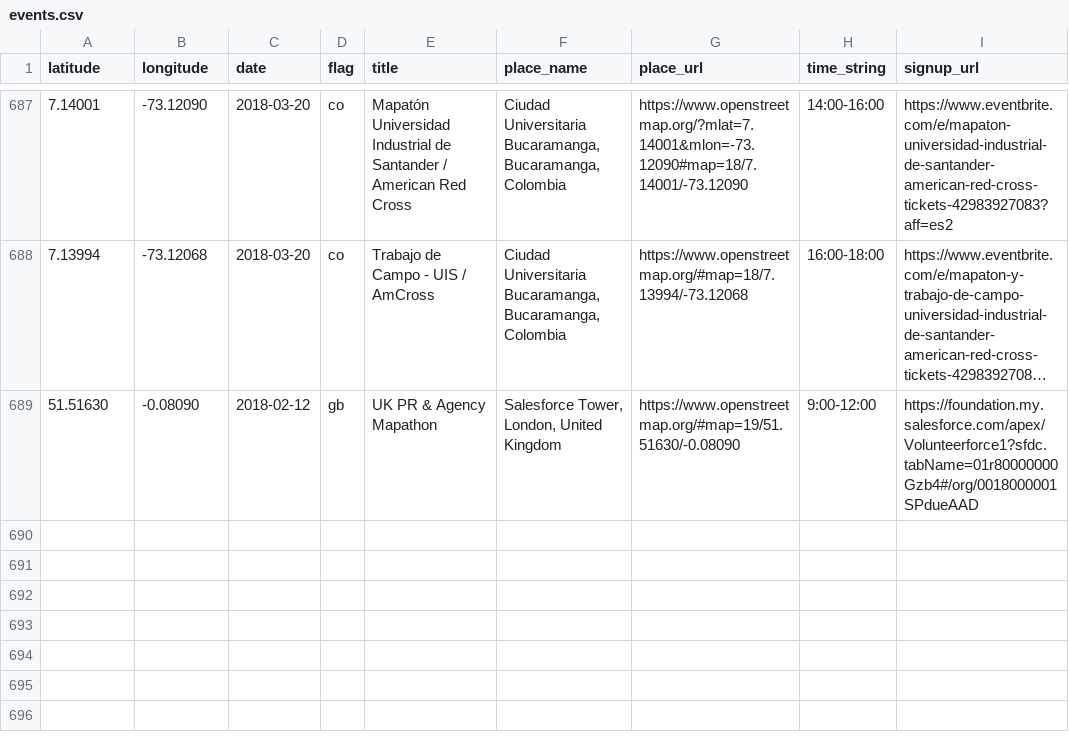
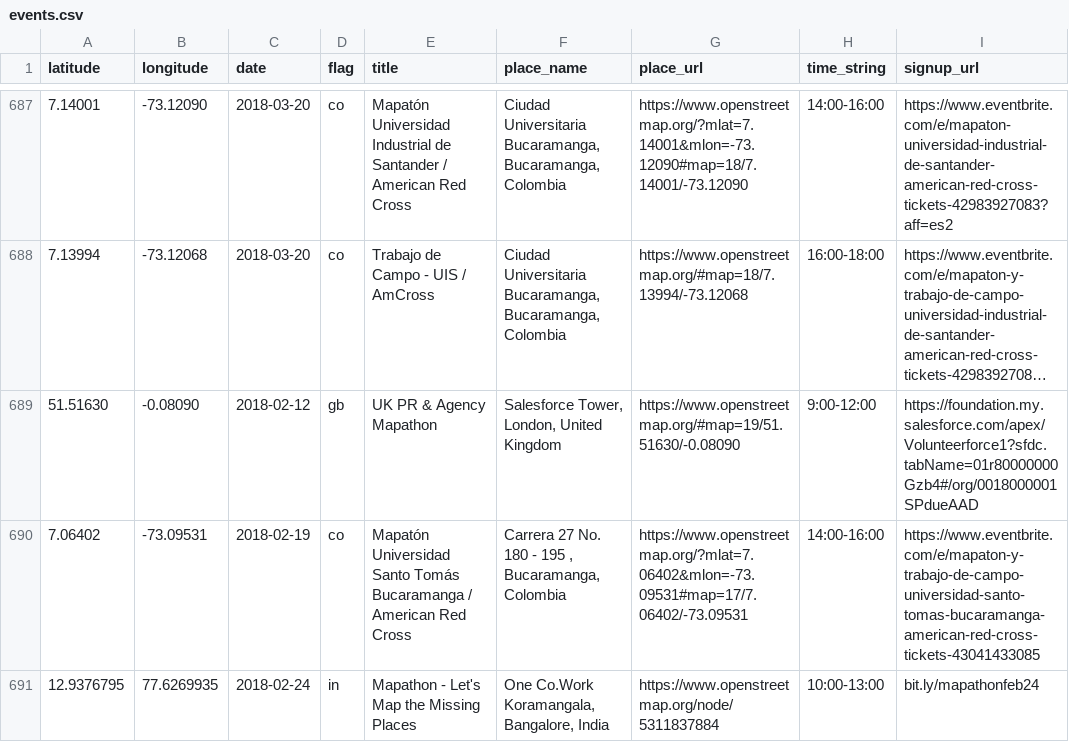
Before and after one commit to MissingMaps/events, a CSV file: events.csv, drawn as a sheet; only a part is shown, gaps mark what is left out; long unchanged cells end in ….

Commit message:
Update events.csv (#211)

```diff
--- a/events.csv
+++ b/events.csv
@@ -689 +689,3 @@ latitude,longitude,date,flag,title,place_name,place_url,time_string,signup_url
 51.51630,-0.08090,2018-02-12,gb,"UK PR & Agency Mapathon","Salesforce Tower, London, United Kingdom",https://www.openstreetmap.org/#map=19/51.51630/-0.08090,"9:00-12:00",https://foundation.my.salesforce.com/apex/Volunteerforce1?sfdc.tabName=01r80000000Gzb4#/org/0018000001SPdueAAD
+7.06402,-73.09531,2018-02-19,co,"Mapatón Universidad Santo Tomás Bucaramanga / American Red Cross","Carrera 27 No. 180 - 195 , Bucaramanga, Colombia",https://www.openstreetmap.org/?mlat=7.06402&mlon=-73.09531#map=17/7.06402/-73.09531,"14:00-16:00",https://www.eventbrite.com/e/mapaton-y-trabajo-de-campo-universidad-santo-tomas-bucaramanga-american-red-cross-tickets-43041433085
+12.9376795,77.6269935,2018-02-24,in,"Mapathon - Let's Map the Missing Places","One Co.Work Koramangala, Bangalore, India",https://www.openstreetmap.org/node/5311837884,"10:00-13:00",bit.ly/mapathonfeb24
```
